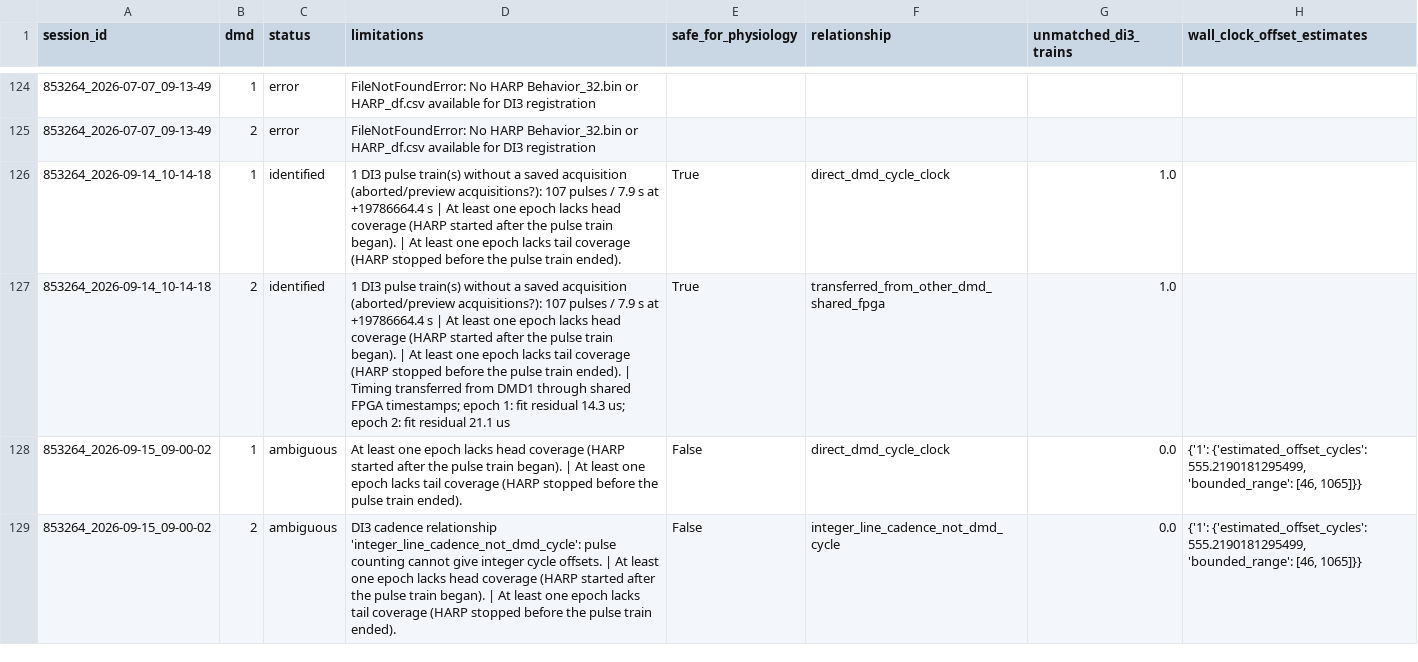
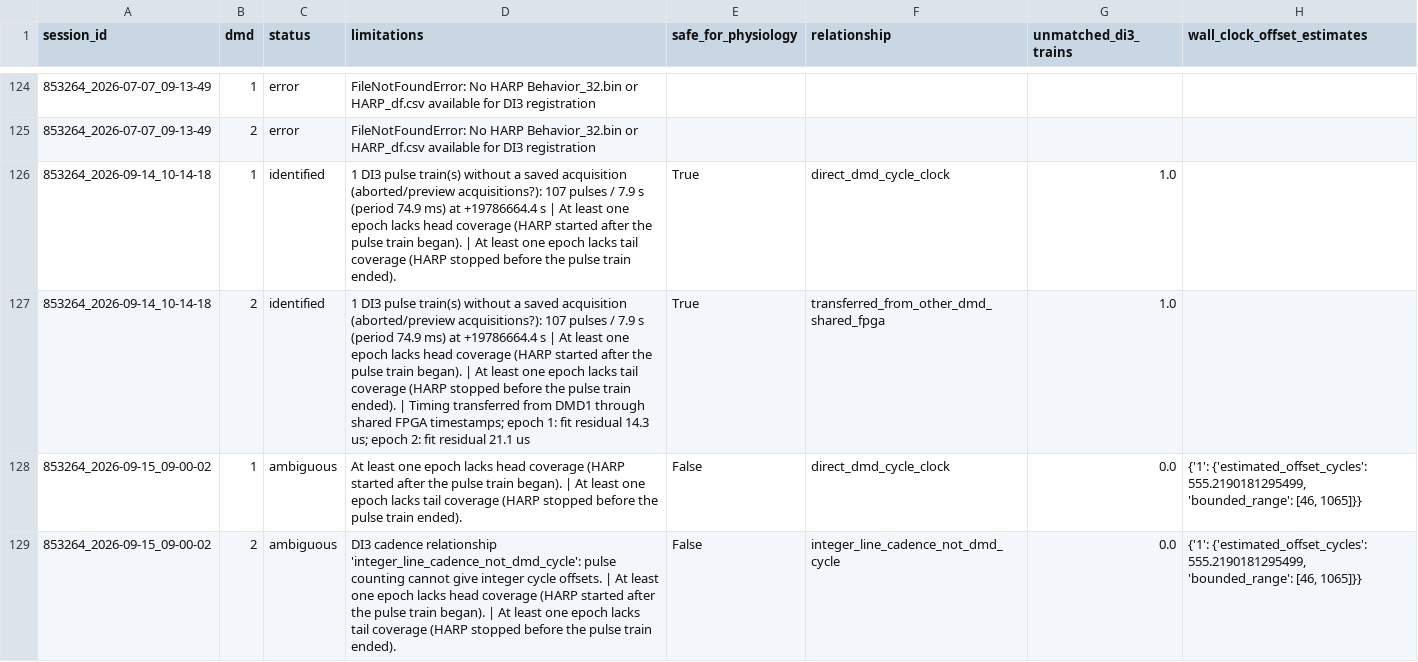
Before and after one commit to AMShelton/vip-slap2-analysis, a CSV file: data_inventory/sync_status_voltage.csv, drawn as a sheet; only a part is shown, gaps mark what is left out; the diff covers the shown part only; the diff names each change by its address in the sheet, - before the commit and + after, or states it on an @@ line.

```diff
--- a/data_inventory/sync_status_voltage.csv
+++ b/data_inventory/sync_status_voltage.csv
-D126 (limitations): …7.9 s at +19786664.4…
+D126 (limitations): …7.9 s (period 74.9 ms) at +19786664.4…
-D127 (limitations): …7.9 s at +19786664.4…
+D127 (limitations): …7.9 s (period 74.9 ms) at +19786664.4…
```
Also changed, not shown: 100 edited cells elsewhere in this file, data_inventory/fpga_cross_epoch_voltage.csv, 6 other files.
